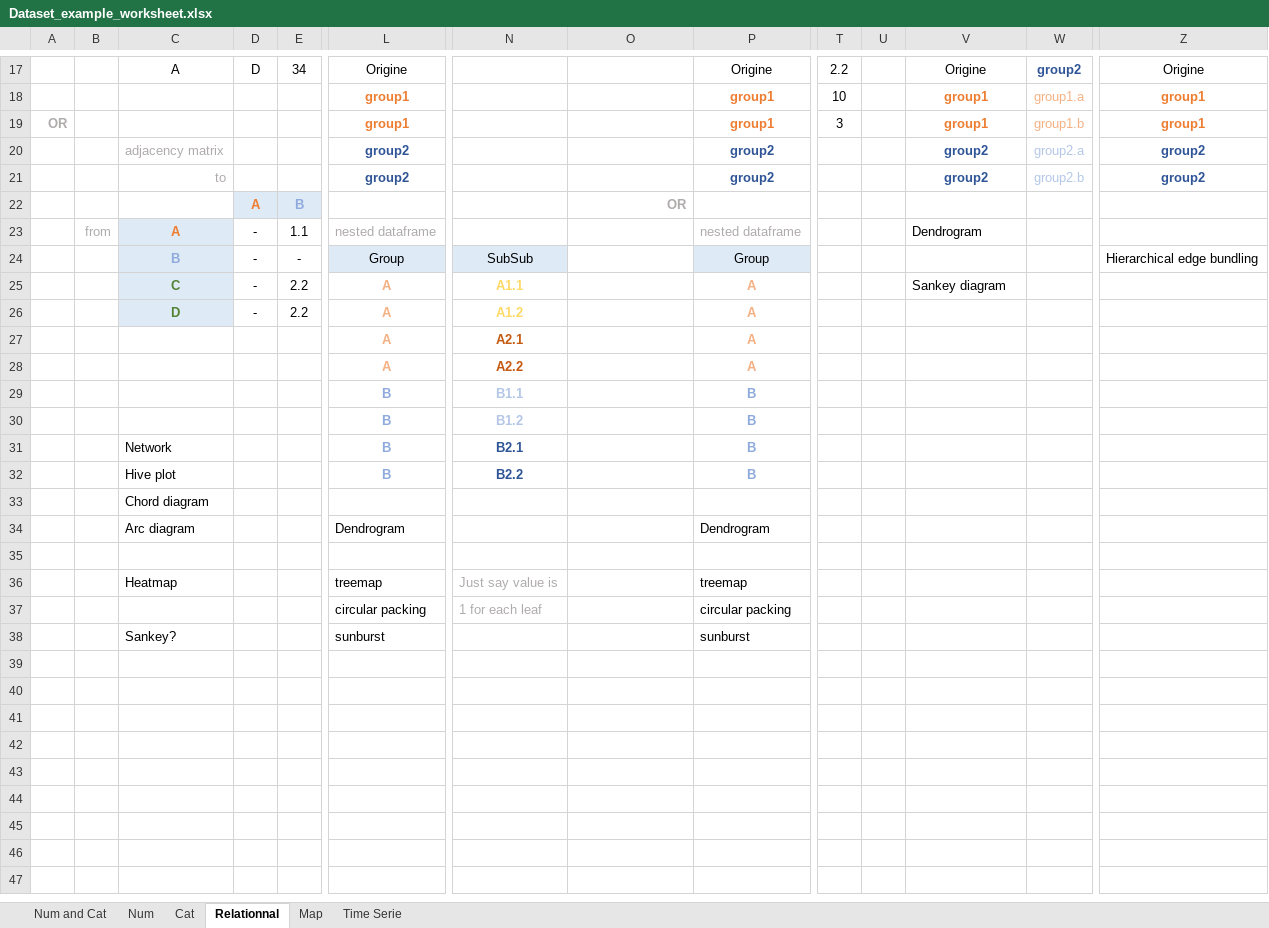
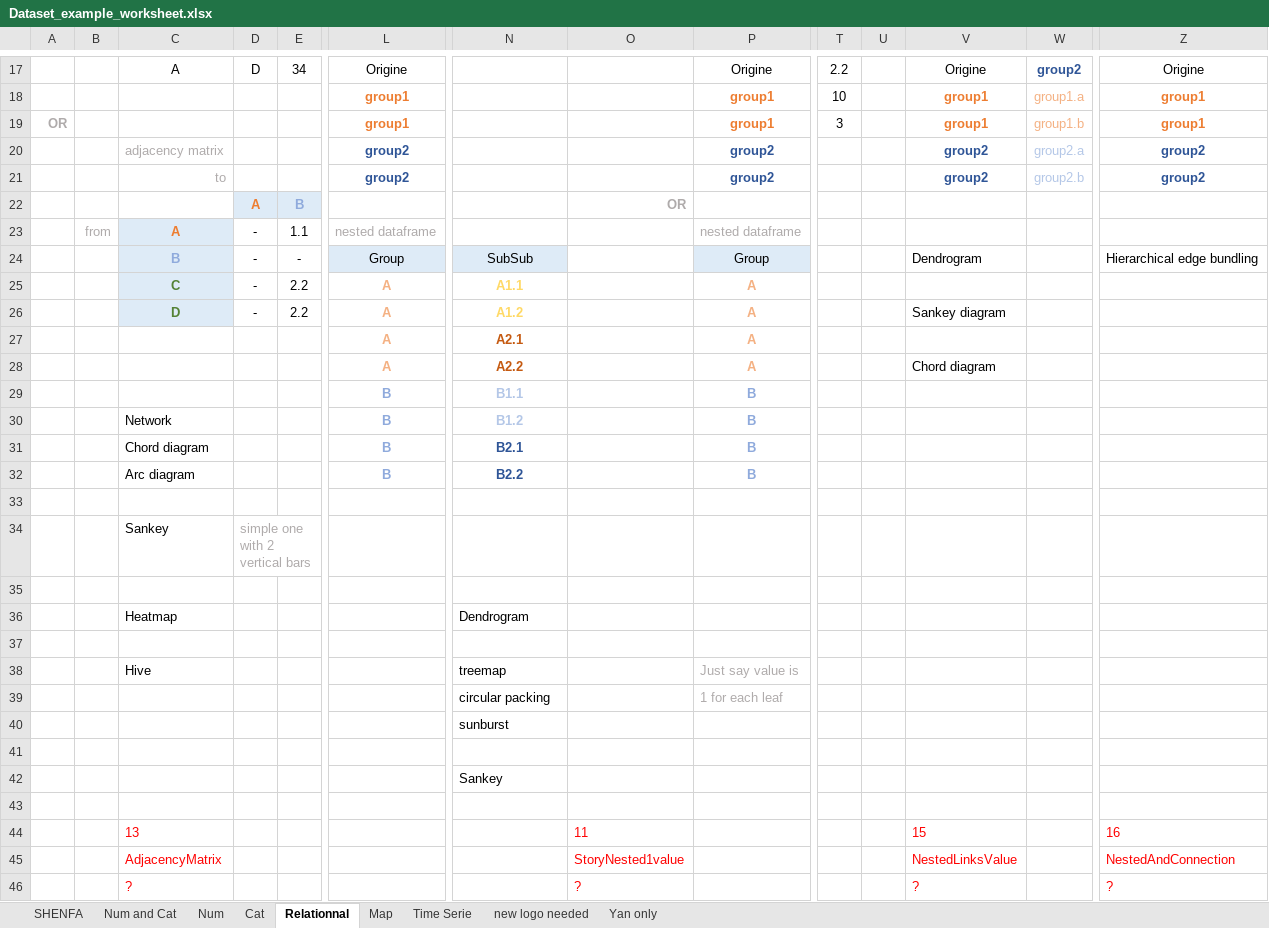
Before and after one commit to holtzy/data_to_viz, an Excel workbook: Example_dataset/Dataset_example_worksheet.xlsx, sheet Relationnal, drawn as a sheet; only a part is shown, gaps mark what is left out; values as stored, in another font and other column widths than the file's, no borders; charts and pictures not drawn; removed rows and columns are numbered as before the commit, all else as after; rows hold the shown columns only; the diff covers the shown part only; the diff names each change by its address in the sheet, - before the commit and + after, or states it on an @@ line.

```diff
--- a/Example_dataset/Dataset_example_worksheet.xlsx (sheet Relationnal)
+++ b/Example_dataset/Dataset_example_worksheet.xlsx (sheet Relationnal)
+sheet tab: SHENFA
+sheet tab: new logo needed
+sheet tab: Yan only
-V23: Dendrogram
+V23: (empty)
-V24: (empty)
+V24: Dendrogram
-V25: Sankey diagram
+V25: (empty)
-V26: (empty)
+V26: Sankey diagram
-V28: (empty)
+V28: Chord diagram
-C30: (empty)
+C30: Network
-C31: Network
+C31: Chord diagram
-C32: Hive plot
+C32: Arc diagram
-row 33:  |  | Chord diagram
-row 34:  |  | Arc diagram |  |  | Dendrogram |  |  | Dendrogram
+row 34:  |  | Sankey | simple one with 2 vertical bars
-row 35:  |  | Heatmap |  |  | treemap | Just say value is |  | treemap
+row 35: (empty)
+row 36:  |  | Heatmap |  |  |  | Dendrogram
-row 37:  |  |  |  |  | circular packing | 1 for each leaf |  | circular packing
+row 37: (empty)
+row 38:  |  | Hive |  |  |  | treemap |  | Just say value is
+row 39:  |  |  |  |  |  | circular packing |  | 1 for each leaf
+row 40:  |  |  |  |  |  | sunburst
-row 41:  |  | Sankey? |  |  | sunburst |  |  | sunburst
+row 41: (empty)
+row 42:  |  |  |  |  |  | Sankey
+row 43: (empty)
+row 44:  |  | 13 |  |  |  |  | 11 |  |  |  | 15 |  | 16
+row 45:  |  | AdjacencyMatrix |  |  |  |  | StoryNested1value |  |  |  | NestedLinksValue |  | NestedAndConnection
+row 46:  |  | ? |  |  |  |  | ? |  |  |  | ? |  | ?
```
Also changed, not shown: 1 edited cell and cell formats elsewhere in this sheet, sheet Num, sheet Num and Cat, sheet Cat, charts or pictures, 10 other files.
